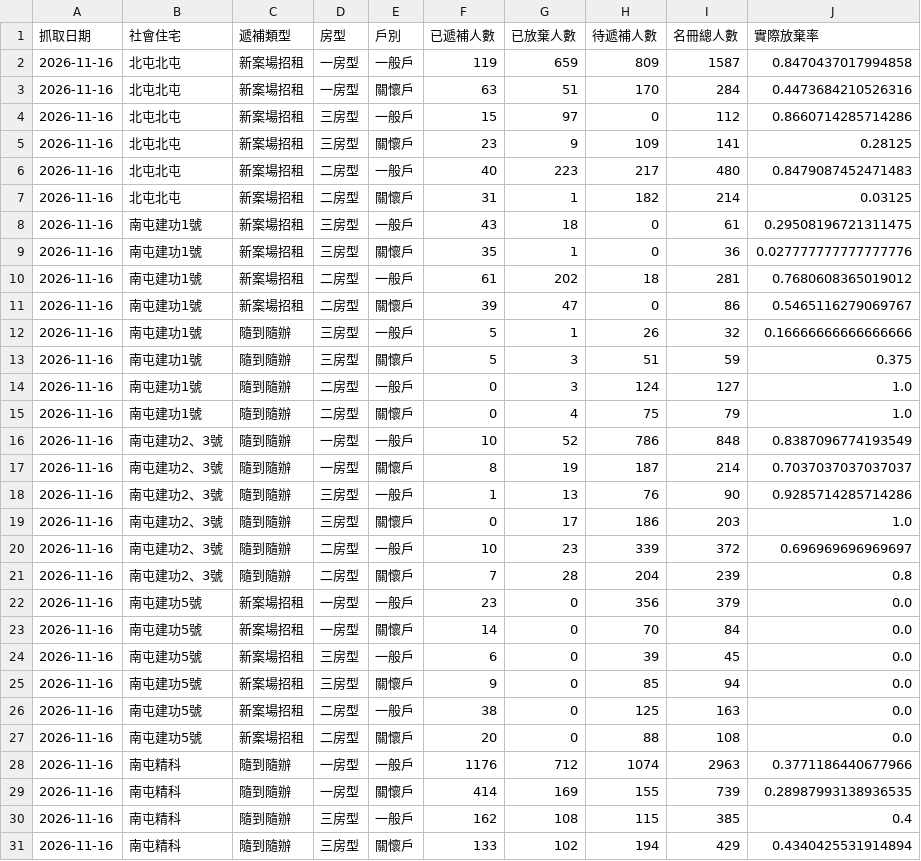
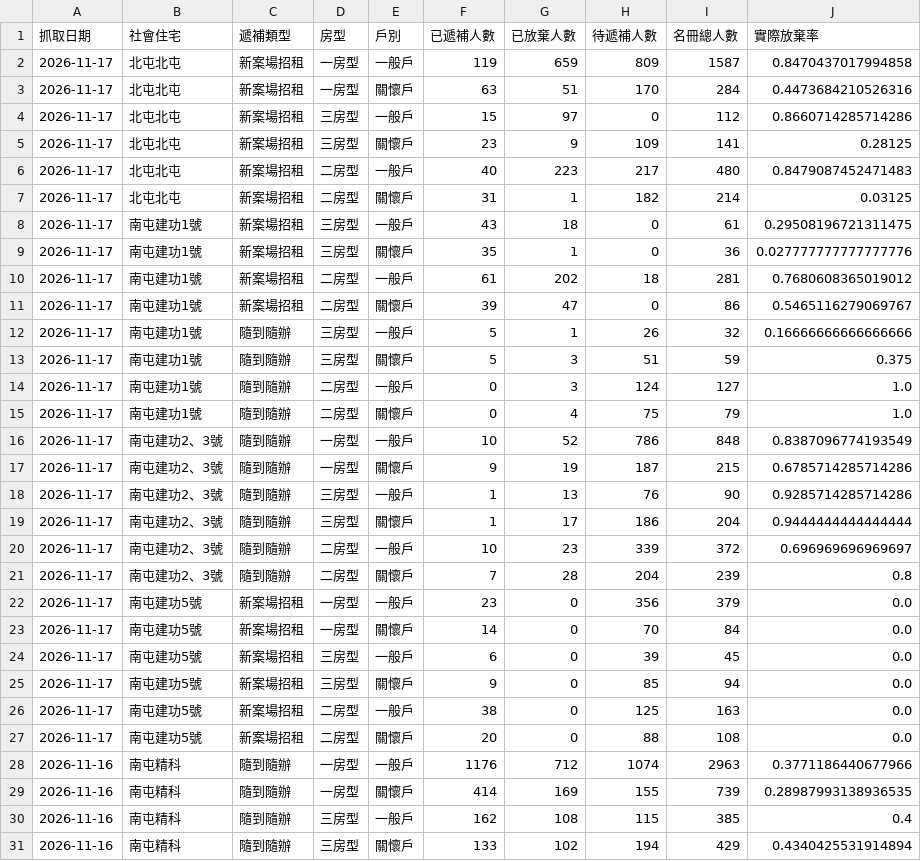
Before and after one commit to abula56/social_housing_tracker, a CSV file: detail_queue_stats.csv, drawn as a sheet; only a part is shown; the diff covers the shown part only.

```diff
--- a/detail_queue_stats.csv
+++ b/detail_queue_stats.csv
@@ -1,28 +1,28 @@
 抓取日期,社會住宅,遞補類型,房型,戶別,已遞補人數,已放棄人數,待遞補人數,名冊總人數,實際放棄率
-2026-11-16,北屯北屯,新案場招租,一房型,一般戶,119,659,809,1587,0.8470437017994858
-2026-11-16,北屯北屯,新案場招租,一房型,關懷戶,63,51,170,284,0.4473684210526316
-2026-11-16,北屯北屯,新案場招租,三房型,一般戶,15,97,0,112,0.8660714285714286
-2026-11-16,北屯北屯,新案場招租,三房型,關懷戶,23,9,109,141,0.28125
-2026-11-16,北屯北屯,新案場招租,二房型,一般戶,40,223,217,480,0.8479087452471483
-2026-11-16,北屯北屯,新案場招租,二房型,關懷戶,31,1,182,214,0.03125
-2026-11-16,南屯建功1號,新案場招租,三房型,一般戶,43,18,0,61,0.29508196721311475
-2026-11-16,南屯建功1號,新案場招租,三房型,關懷戶,35,1,0,36,0.027777777777777776
-2026-11-16,南屯建功1號,新案場招租,二房型,一般戶,61,202,18,281,0.7680608365019012
-2026-11-16,南屯建功1號,新案場招租,二房型,關懷戶,39,47,0,86,0.5465116279069767
-2026-11-16,南屯建功1號,隨到隨辦,三房型,一般戶,5,1,26,32,0.16666666666666666
-2026-11-16,南屯建功1號,隨到隨辦,三房型,關懷戶,5,3,51,59,0.375
-2026-11-16,南屯建功1號,隨到隨辦,二房型,一般戶,0,3,124,127,1.0
-2026-11-16,南屯建功1號,隨到隨辦,二房型,關懷戶,0,4,75,79,1.0
-2026-11-16,南屯建功2、3號,隨到隨辦,一房型,一般戶,10,52,786,848,0.8387096774193549
-2026-11-16,南屯建功2、3號,隨到隨辦,一房型,關懷戶,8,19,187,214,0.7037037037037037
-2026-11-16,南屯建功2、3號,隨到隨辦,三房型,一般戶,1,13,76,90,0.9285714285714286
-2026-11-16,南屯建功2、3號,隨到隨辦,三房型,關懷戶,0,17,186,203,1.0
-2026-11-16,南屯建功2、3號,隨到隨辦,二房型,一般戶,10,23,339,372,0.696969696969697
-2026-11-16,南屯建功2、3號,隨到隨辦,二房型,關懷戶,7,28,204,239,0.8
-2026-11-16,南屯建功5號,新案場招租,一房型,一般戶,23,0,356,379,0.0
-2026-11-16,南屯建功5號,新案場招租,一房型,關懷戶,14,0,70,84,0.0
-2026-11-16,南屯建功5號,新案場招租,三房型,一般戶,6,0,39,45,0.0
-2026-11-16,南屯建功5號,新案場招租,三房型,關懷戶,9,0,85,94,0.0
-2026-11-16,南屯建功5號,新案場招租,二房型,一般戶,38,0,125,163,0.0
-2026-11-16,南屯建功5號,新案場招租,二房型,關懷戶,20,0,88,108,0.0
+2026-11-17,北屯北屯,新案場招租,一房型,一般戶,119,659,809,1587,0.8470437017994858
+2026-11-17,北屯北屯,新案場招租,一房型,關懷戶,63,51,170,284,0.4473684210526316
+2026-11-17,北屯北屯,新案場招租,三房型,一般戶,15,97,0,112,0.8660714285714286
+2026-11-17,北屯北屯,新案場招租,三房型,關懷戶,23,9,109,141,0.28125
+2026-11-17,北屯北屯,新案場招租,二房型,一般戶,40,223,217,480,0.8479087452471483
+2026-11-17,北屯北屯,新案場招租,二房型,關懷戶,31,1,182,214,0.03125
+2026-11-17,南屯建功1號,新案場招租,三房型,一般戶,43,18,0,61,0.29508196721311475
+2026-11-17,南屯建功1號,新案場招租,三房型,關懷戶,35,1,0,36,0.027777777777777776
+2026-11-17,南屯建功1號,新案場招租,二房型,一般戶,61,202,18,281,0.7680608365019012
+2026-11-17,南屯建功1號,新案場招租,二房型,關懷戶,39,47,0,86,0.5465116279069767
+2026-11-17,南屯建功1號,隨到隨辦,三房型,一般戶,5,1,26,32,0.16666666666666666
+2026-11-17,南屯建功1號,隨到隨辦,三房型,關懷戶,5,3,51,59,0.375
+2026-11-17,南屯建功1號,隨到隨辦,二房型,一般戶,0,3,124,127,1.0
+2026-11-17,南屯建功1號,隨到隨辦,二房型,關懷戶,0,4,75,79,1.0
+2026-11-17,南屯建功2、3號,隨到隨辦,一房型,一般戶,10,52,786,848,0.8387096774193549
+2026-11-17,南屯建功2、3號,隨到隨辦,一房型,關懷戶,9,19,187,215,0.6785714285714286
+2026-11-17,南屯建功2、3號,隨到隨辦,三房型,一般戶,1,13,76,90,0.9285714285714286
+2026-11-17,南屯建功2、3號,隨到隨辦,三房型,關懷戶,1,17,186,204,0.9444444444444444
+2026-11-17,南屯建功2、3號,隨到隨辦,二房型,一般戶,10,23,339,372,0.696969696969697
+2026-11-17,南屯建功2、3號,隨到隨辦,二房型,關懷戶,7,28,204,239,0.8
+2026-11-17,南屯建功5號,新案場招租,一房型,一般戶,23,0,356,379,0.0
+2026-11-17,南屯建功5號,新案場招租,一房型,關懷戶,14,0,70,84,0.0
+2026-11-17,南屯建功5號,新案場招租,三房型,一般戶,6,0,39,45,0.0
+2026-11-17,南屯建功5號,新案場招租,三房型,關懷戶,9,0,85,94,0.0
+2026-11-17,南屯建功5號,新案場招租,二房型,一般戶,38,0,125,163,0.0
+2026-11-17,南屯建功5號,新案場招租,二房型,關懷戶,20,0,88,108,0.0
 2026-11-16,南屯精科,隨到隨辦,一房型,一般戶,1176,712,1074,2963,0.3771186440677966
```
Also changed, not shown: 131 edited cells elsewhere in this file, 4 other files.
